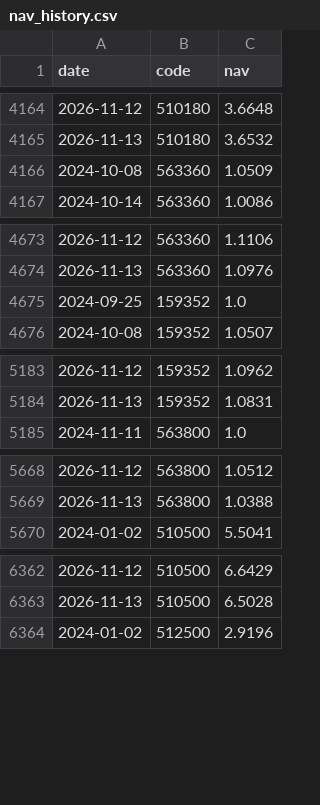
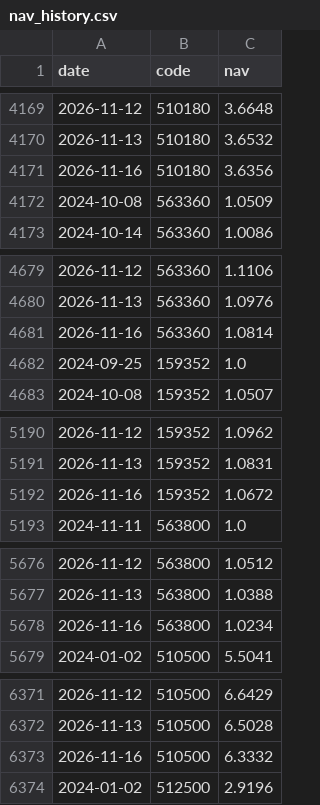
Before and after one commit to xhxie123-maker/national-team-tracker, a CSV file: data/nav_history.csv, drawn as a sheet; only a part is shown, gaps mark what is left out; the diff covers the shown part only.

```diff
--- a/data/nav_history.csv
+++ b/data/nav_history.csv
@@ -4165,2 +4170,3 @@
 2026-11-13,510180,3.6532
+2026-11-16,510180,3.6356
 2024-10-08,563360,1.0509
@@ -4674,2 +4680,3 @@
 2026-11-13,563360,1.0976
+2026-11-16,563360,1.0814
 2024-09-25,159352,1.0
@@ -5184,2 +5191,3 @@
 2026-11-13,159352,1.0831
+2026-11-16,159352,1.0672
 2024-11-11,563800,1.0
@@ -5669,2 +5677,3 @@
 2026-11-13,563800,1.0388
+2026-11-16,563800,1.0234
 2024-01-02,510500,5.5041
@@ -6363,2 +6372,3 @@
 2026-11-13,510500,6.5028
+2026-11-16,510500,6.3332
 2024-01-02,512500,2.9196
```
Also changed, not shown: 11 added rows elsewhere in this file, 5 other files.
